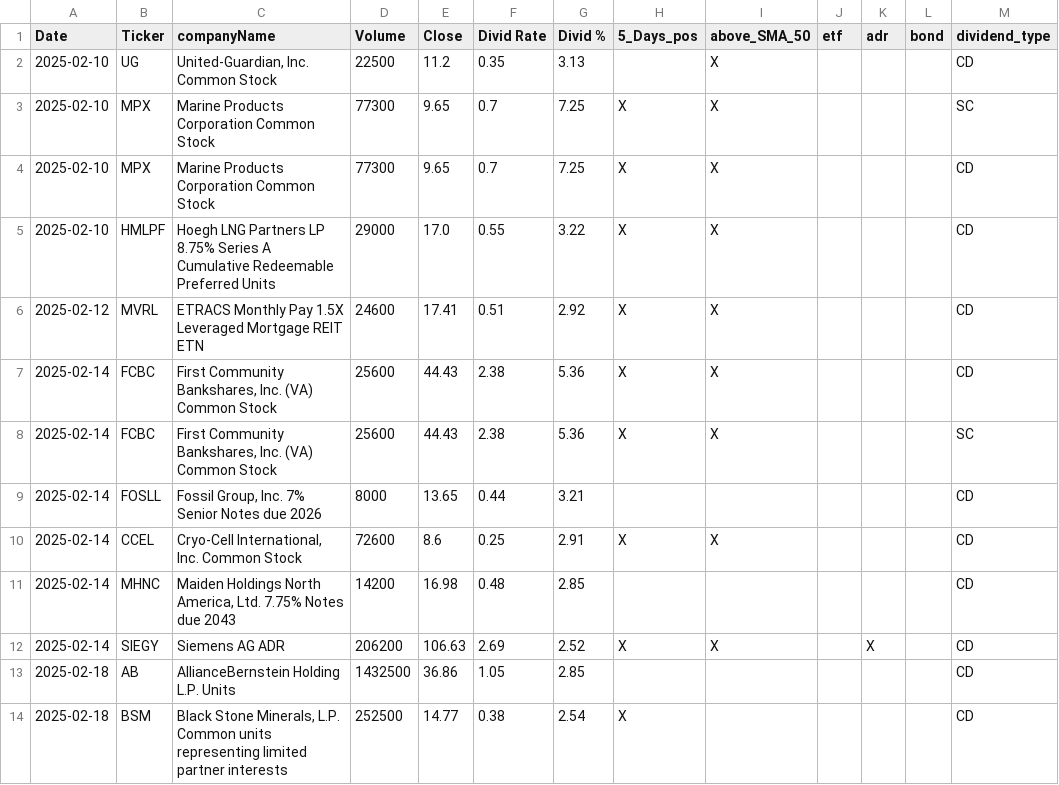
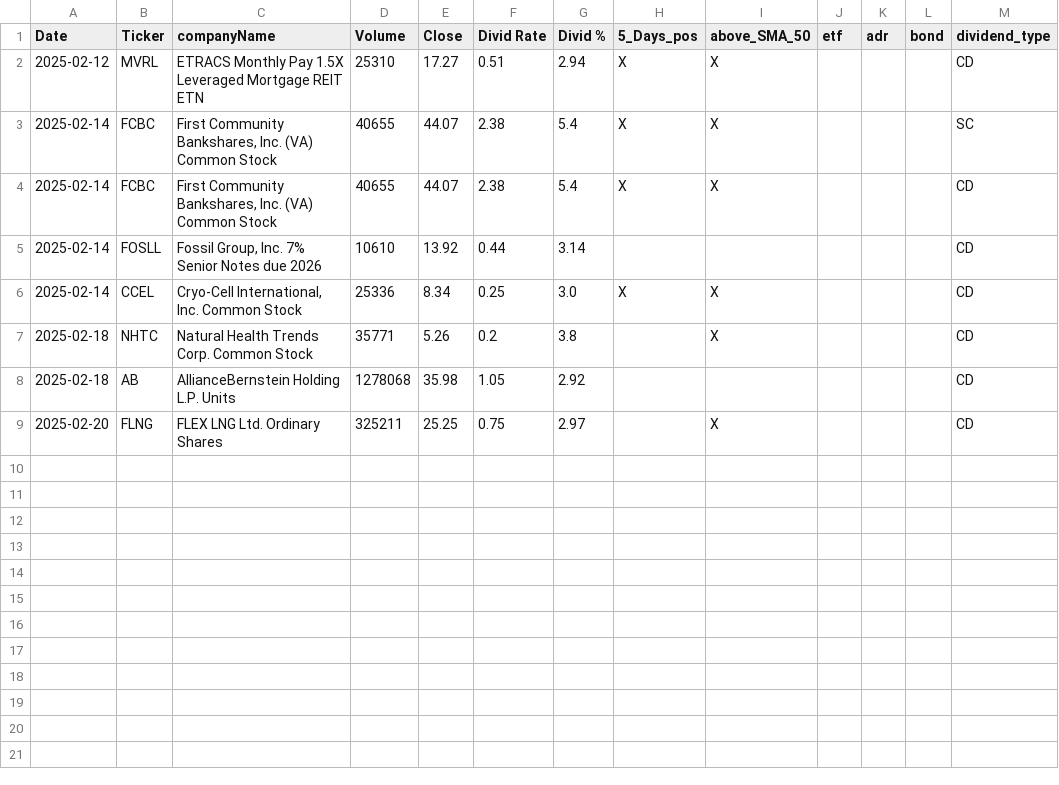
Before and after one commit to fxhuhn/dividend-shorter, a CSV file: screener.csv, drawn as a sheet.

```diff
--- a/screener.csv
+++ b/screener.csv
@@ -1,14 +1,9 @@
 Date,Ticker,companyName,Volume,Close,Divid Rate,Divid %,5_Days_pos,above_SMA_50,etf,adr,bond,dividend_type
-2025-02-10,UG,"United-Guardian, Inc. Common Stock",22500,11.2,0.35,3.13,,X,,,,CD
-2025-02-10,MPX,Marine Products Corporation Common Stock,77300,9.65,0.7,7.25,X,X,,,,SC
-2025-02-10,MPX,Marine Products Corporation Common Stock,77300,9.65,0.7,7.25,X,X,,,,CD
-2025-02-10,HMLPF,Hoegh LNG Partners LP 8.75% Series A Cumulative Redeemable Preferred Units,29000,17.0,0.55,3.22,X,X,,,,CD
-2025-02-12,MVRL,ETRACS Monthly Pay 1.5X Leveraged Mortgage REIT ETN,24600,17.41,0.51,2.92,X,X,,,,CD
-2025-02-14,FCBC,"First Community Bankshares, Inc. (VA) Common Stock",25600,44.43,2.38,5.36,X,X,,,,CD
-2025-02-14,FCBC,"First Community Bankshares, Inc. (VA) Common Stock",25600,44.43,2.38,5.36,X,X,,,,SC
-2025-02-14,FOSLL,"Fossil Group, Inc. 7% Senior Notes due 2026",8000,13.65,0.44,3.21,,,,,,CD
-2025-02-14,CCEL,"Cryo-Cell International, Inc. Common Stock",72600,8.6,0.25,2.91,X,X,,,,CD
-2025-02-14,MHNC,"Maiden Holdings North America, Ltd. 7.75% Notes due 2043",14200,16.98,0.48,2.85,,,,,,CD
-2025-02-14,SIEGY,Siemens AG ADR,206200,106.63,2.69,2.52,X,X,,X,,CD
-2025-02-18,AB,AllianceBernstein Holding L.P.  Units,1432500,36.86,1.05,2.85,,,,,,CD
-2025-02-18,BSM,"Black Stone Minerals, L.P. Common units representing limited partner interests",252500,14.77,0.38,2.54,X,,,,,CD
+2025-02-12,MVRL,ETRACS Monthly Pay 1.5X Leveraged Mortgage REIT ETN,25310,17.27,0.51,2.94,X,X,,,,CD
+2025-02-14,FCBC,"First Community Bankshares, Inc. (VA) Common Stock",40655,44.07,2.38,5.4,X,X,,,,SC
+2025-02-14,FCBC,"First Community Bankshares, Inc. (VA) Common Stock",40655,44.07,2.38,5.4,X,X,,,,CD
+2025-02-14,FOSLL,"Fossil Group, Inc. 7% Senior Notes due 2026",10610,13.92,0.44,3.14,,,,,,CD
+2025-02-14,CCEL,"Cryo-Cell International, Inc. Common Stock",25336,8.34,0.25,3.0,X,X,,,,CD
+2025-02-18,NHTC,Natural Health Trends Corp. Common Stock,35771,5.26,0.2,3.8,,X,,,,CD
+2025-02-18,AB,AllianceBernstein Holding L.P.  Units,1278068,35.98,1.05,2.92,,,,,,CD
+2025-02-20,FLNG,FLEX LNG Ltd. Ordinary Shares,325211,25.25,0.75,2.97,,X,,,,CD
```
